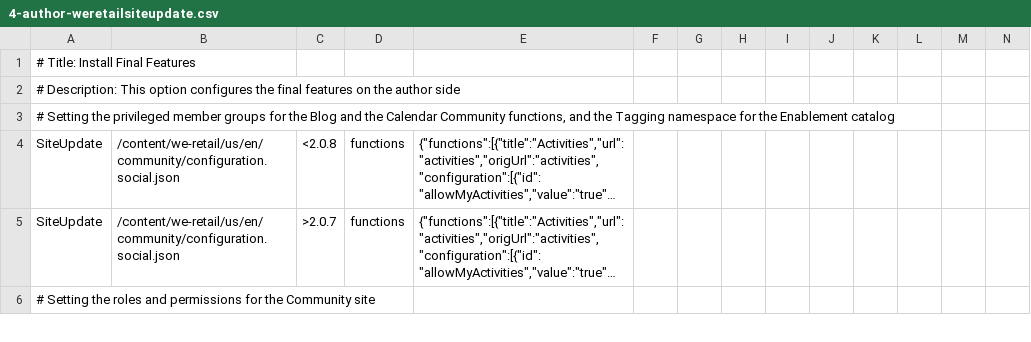
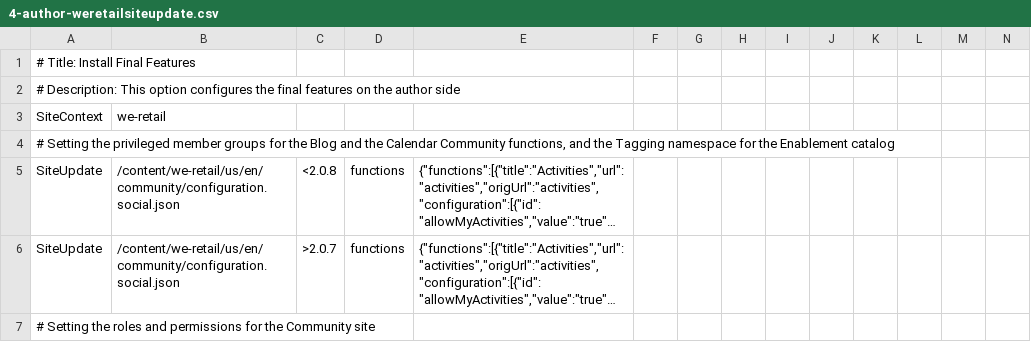
Before and after one commit to Adobe-Marketing-Cloud/aem-sample-we-retail-communities, a CSV file: ui.content/src/main/content/jcr_root/etc/community/we-retail/4-author-weretailsiteupdate.csv, drawn as a sheet; only a part is shown; long unchanged cells end in …; rows hold the shown columns only; the diff names each change by its address in the sheet, - before the commit and + after, or states it on an @@ line.

```diff
--- a/ui.content/src/main/content/jcr_root/etc/community/we-retail/4-author-weretailsiteupdate.csv
+++ b/ui.content/src/main/content/jcr_root/etc/community/we-retail/4-author-weretailsiteupdate.csv
+row 3: SiteContext | we-retail
```
Also changed, not shown: ui.content/src/main/content/jcr_root/etc/community/we-retail/1-publish-weretailugc.csv, ui.content/src/main/content/jcr_root/etc/community/we-retail/2-author-weretailsite.csv, 7 other files.
